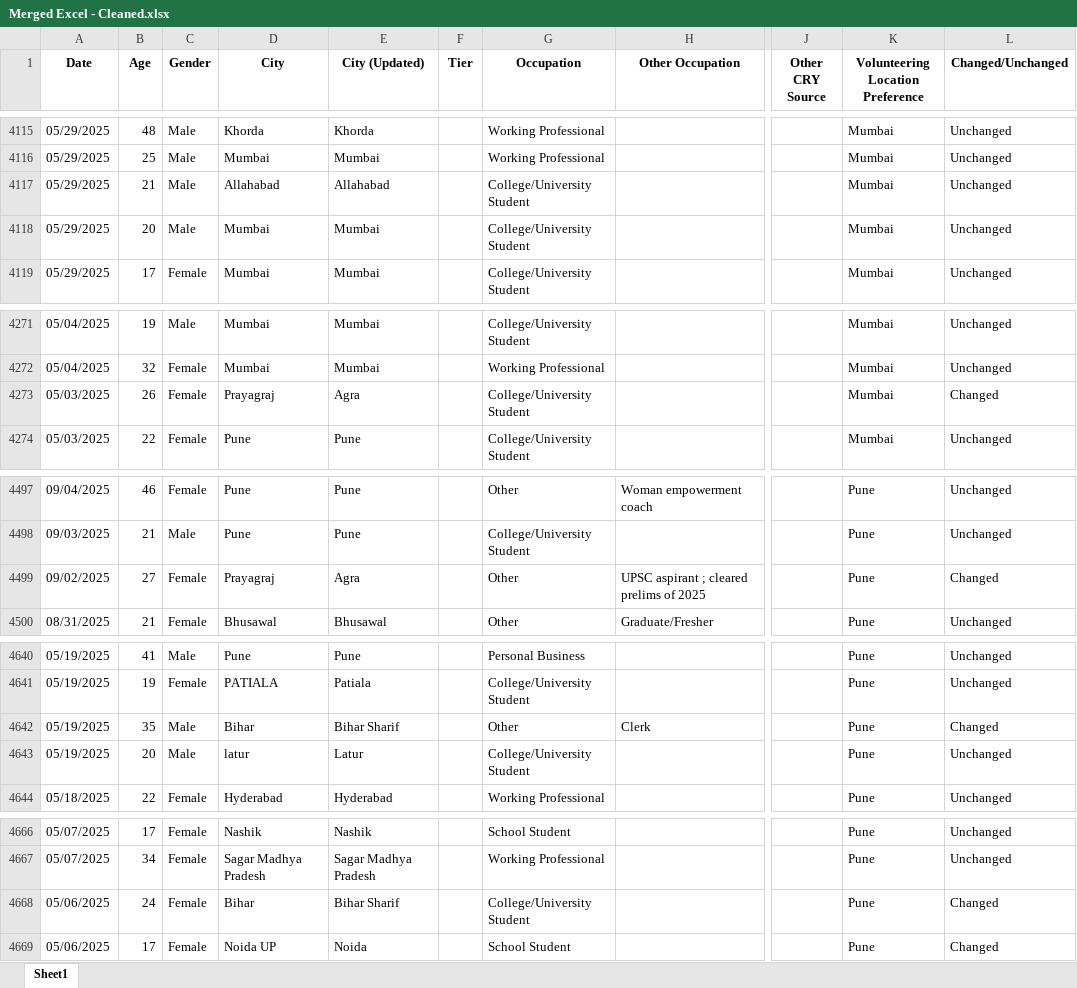
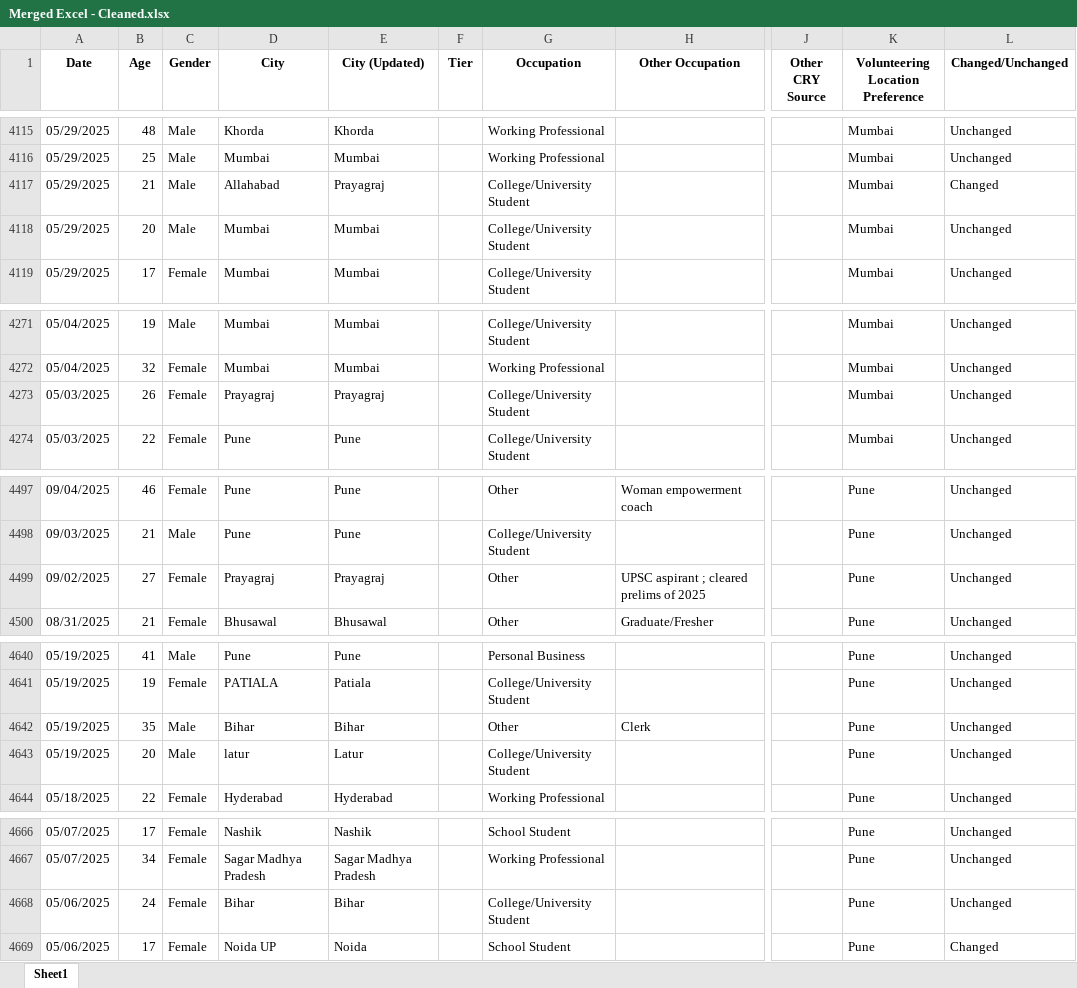
Before and after one commit to sarangkane/aarohi-docs-01, an Excel workbook: Merged Excel - Cleaned.xlsx, sheet Sheet1, drawn as a sheet; only a part is shown, gaps mark what is left out; values as stored, in another font and other column widths than the file's, no borders; the diff covers the shown part only; the diff names each change by its address in the sheet, - before the commit and + after, or states it on an @@ line.

```diff
--- a/Merged Excel - Cleaned.xlsx (sheet Sheet1)
+++ b/Merged Excel - Cleaned.xlsx (sheet Sheet1)
-E4117 (City (Updated)): Allahabad
+E4117 (City (Updated)): Prayagraj
-L4117 (Changed/Unchanged): Unchanged
+L4117 (Changed/Unchanged): Changed
-E4273 (City (Updated)): Agra
+E4273 (City (Updated)): Prayagraj
-L4273 (Changed/Unchanged): Changed
+L4273 (Changed/Unchanged): Unchanged
-E4499 (City (Updated)): Agra
+E4499 (City (Updated)): Prayagraj
-L4499 (Changed/Unchanged): Changed
+L4499 (Changed/Unchanged): Unchanged
-E4642 (City (Updated)): Bihar Sharif
+E4642 (City (Updated)): Bihar
-L4642 (Changed/Unchanged): Changed
+L4642 (Changed/Unchanged): Unchanged
-E4668 (City (Updated)): Bihar Sharif
+E4668 (City (Updated)): Bihar
-L4668 (Changed/Unchanged): Changed
+L4668 (Changed/Unchanged): Unchanged
```
Also changed, not shown: 28 edited cells elsewhere in this sheet, 2 other files.
